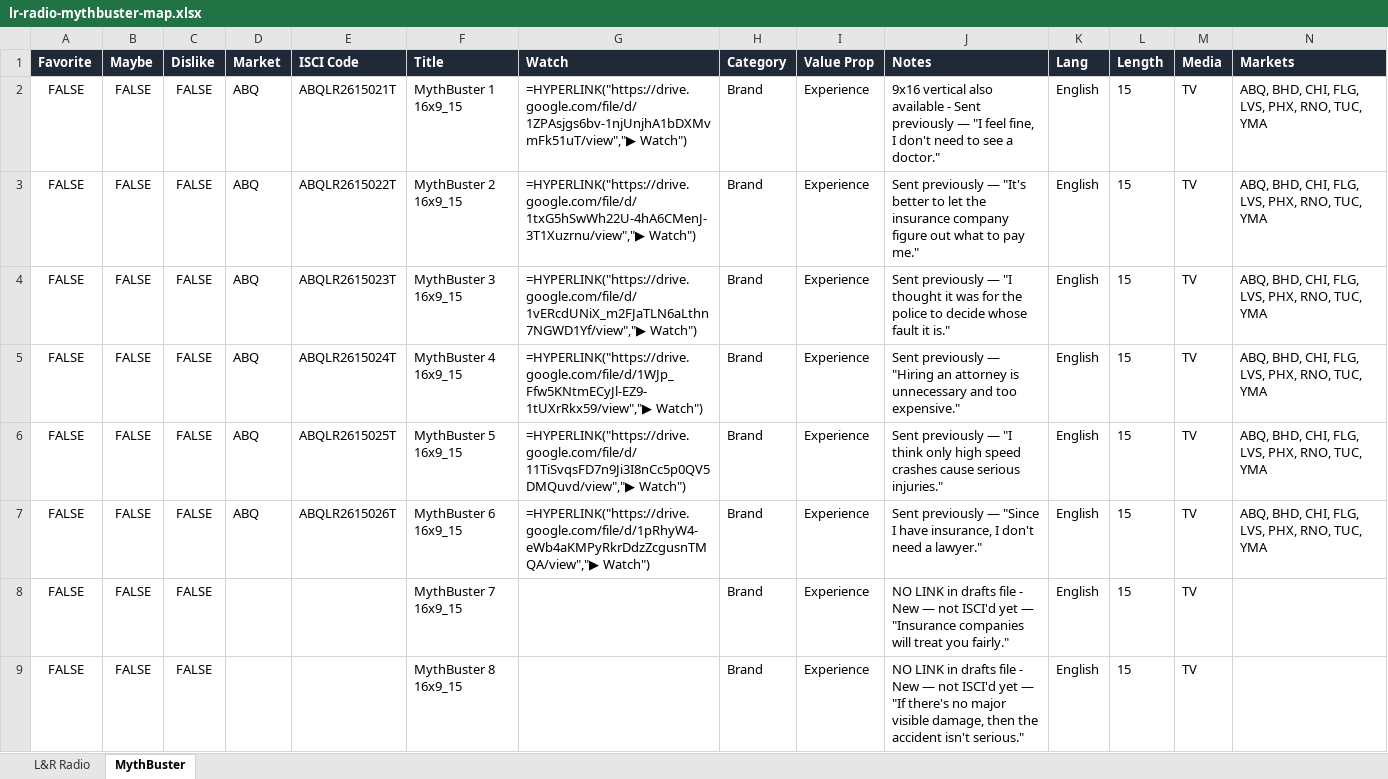
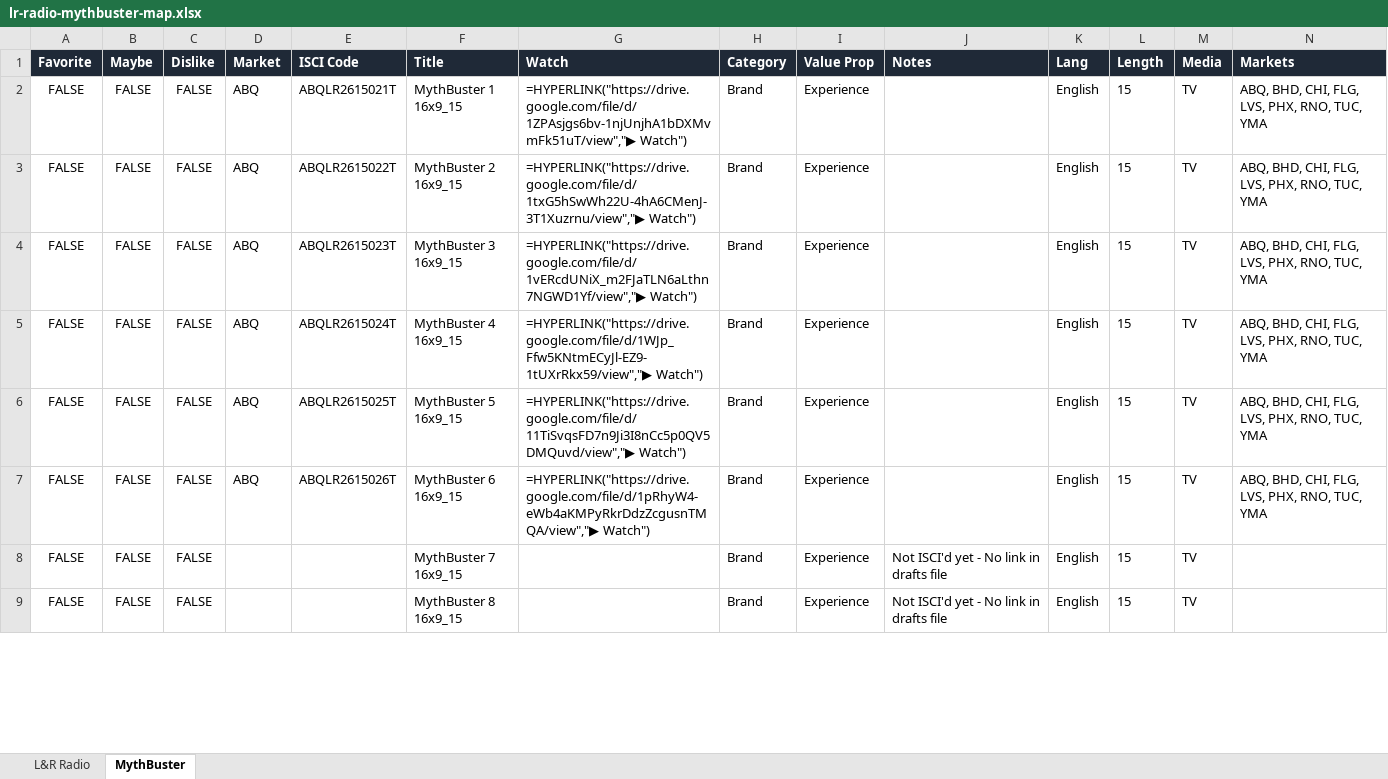
Before and after one commit to atticorai/doom, an Excel workbook: lr-radio-mythbuster-map.xlsx, sheet MythBuster, drawn as a sheet; only a part is shown; values as stored, in another font and other column widths than the file's, no borders; formulas without a stored value are shown as written; conditional formats not drawn; the diff covers the shown part only; the diff names each change by its address in the sheet, - before the commit and + after, or states it on an @@ line.

```diff
--- a/lr-radio-mythbuster-map.xlsx (sheet MythBuster)
+++ b/lr-radio-mythbuster-map.xlsx (sheet MythBuster)
-J2 (Notes): 9x16 vertical also available - Sent previously — "I feel fine, I don't need to see a doctor."
+J2 (Notes): (empty)
-J3 (Notes): Sent previously — "It's better to let the insurance company figure out what to pay me."
+J3 (Notes): (empty)
-J4 (Notes): Sent previously — "I thought it was for the police to decide whose fault it is."
+J4 (Notes): (empty)
-J5 (Notes): Sent previously — "Hiring an attorney is unnecessary and too expensive."
+J5 (Notes): (empty)
-J6 (Notes): Sent previously — "I think only high speed crashes cause serious injuries."
+J6 (Notes): (empty)
-J7 (Notes): Sent previously — "Since I have insurance, I don't need a lawyer."
+J7 (Notes): (empty)
-J8 (Notes): NO LINK in drafts file - New — not ISCI'd yet — "Insurance companies will treat you fairly."
+J8 (Notes): Not ISCI'd yet - No link in drafts file
-J9 (Notes): NO LINK in drafts file - New — not ISCI'd yet — "If there's no major visible damage, then the accident isn't serious."
+J9 (Notes): Not ISCI'd yet - No link in drafts file
```
Also changed, not shown: 8 edited cells elsewhere in this sheet.
